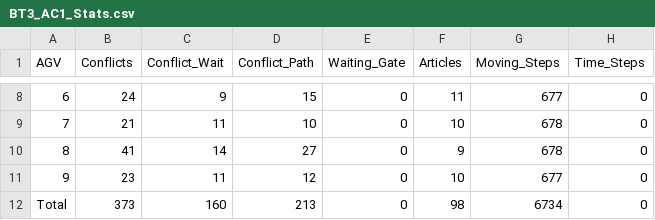
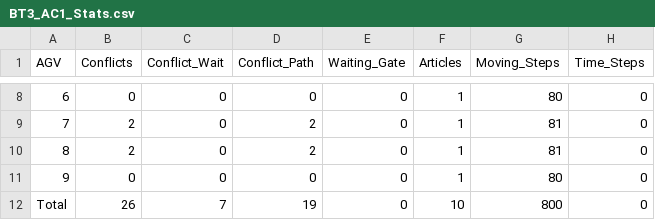
Before and after one commit to Sprea22/AGVS_Simulator, a CSV file: Results/BT3_AC1_Stats.csv, drawn as a sheet; only a part is shown, gaps mark what is left out; the diff covers the shown part only.

Commit message:
Conflict handler fixed and Moving method to Navigation file

```diff
--- a/Results/BT3_AC1_Stats.csv
+++ b/Results/BT3_AC1_Stats.csv
@@ -8,5 +8,5 @@ AGV,Conflicts,Conflict_Wait,Conflict_Path,Waiting_Gate,Articles,Moving_Steps,Tim
-6,24,9,15,0,11,677,0
-7,21,11,10,0,10,678,0
-8,41,14,27,0,9,678,0
-9,23,11,12,0,10,677,0
-Total,373,160,213,0,98,6734,0
+6,0,0,0,0,1,80,0
+7,2,0,2,0,1,81,0
+8,2,0,2,0,1,81,0
+9,0,0,0,0,1,80,0
+Total,26,7,19,0,10,800,0
```
Also changed, not shown: 30 edited cells elsewhere in this file, Results/BT1_AC1_Stats.csv, 7 other files.
